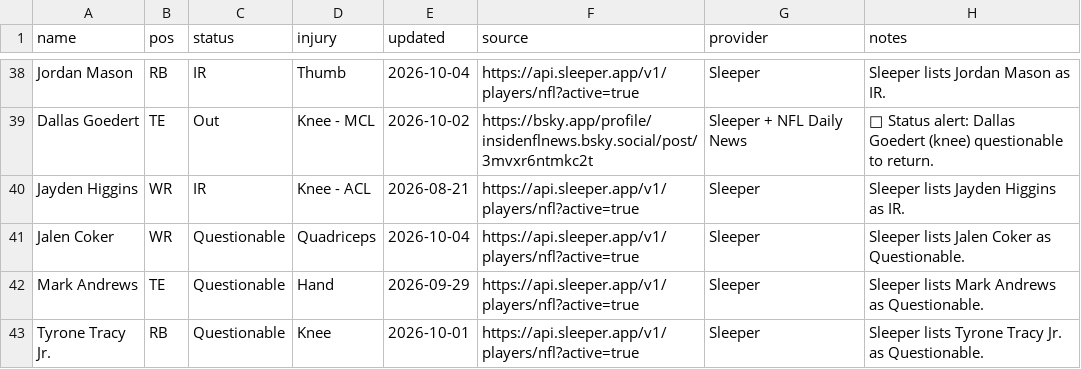
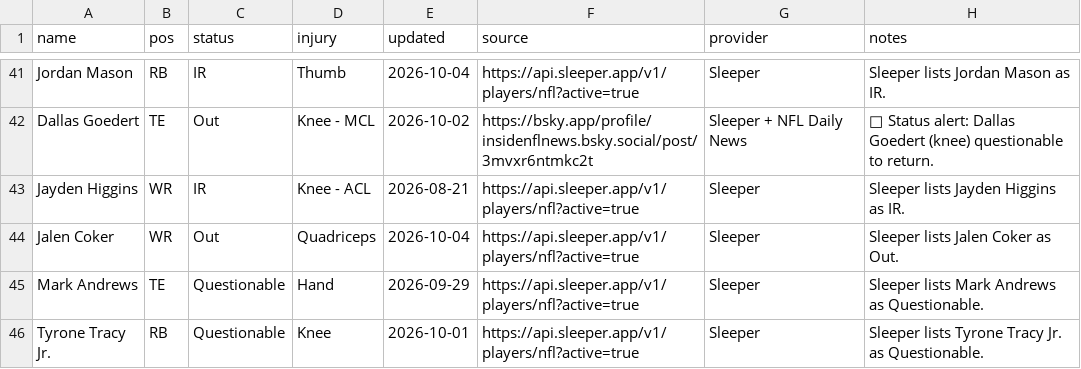
Before and after one commit to fowlergmu/private-draft-tools-x7k2, a CSV file: Data/Current Injuries.csv, drawn as a sheet; only a part is shown, gaps mark what is left out; the diff covers the shown part only.

```diff
--- a/Data/Current Injuries.csv
+++ b/Data/Current Injuries.csv
@@ -40,3 +43,3 @@ Dallas Goedert,TE,Out,Knee - MCL,2026-10-02,https://bsky.app/profile/insidenflne
 Jayden Higgins,WR,IR,Knee - ACL,2026-08-21,https://api.sleeper.app/v1/players/nfl?active=true,Sleeper,Sleeper lists Jayden Higgins as IR.
-Jalen Coker,WR,Questionable,Quadriceps,2026-10-04,https://api.sleeper.app/v1/players/nfl?active=true,Sleeper,Sleeper lists Jalen Coker as Questionable.
+Jalen Coker,WR,Out,Quadriceps,2026-10-04,https://api.sleeper.app/v1/players/nfl?active=true,Sleeper,Sleeper lists Jalen Coker as Out.
 Mark Andrews,TE,Questionable,Hand,2026-09-29,https://api.sleeper.app/v1/players/nfl?active=true,Sleeper,Sleeper lists Mark Andrews as Questionable.
```
Also changed, not shown: 5 added rows, 1 removed row and 37 edited cells elsewhere in this file.
